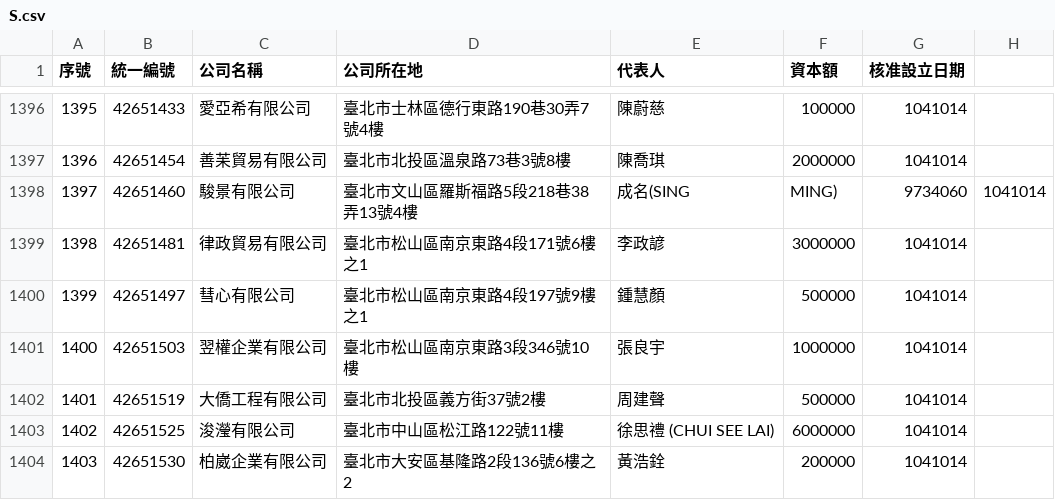
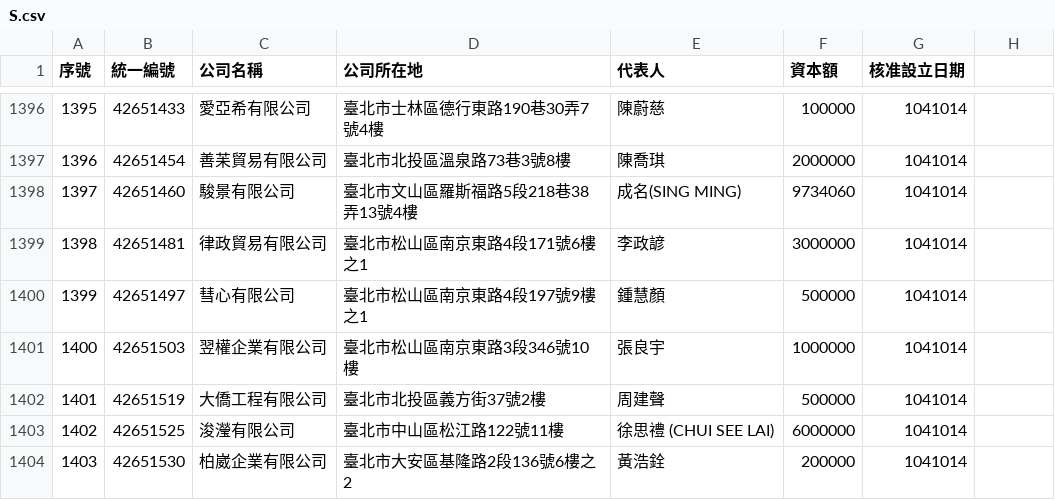
Before and after one commit to chongweilee/GPU_Database_Join_Process, a CSV file: S.csv, drawn as a sheet; only a part is shown, gaps mark what is left out.

Commit message:
row 1398

```diff
--- a/S.csv
+++ b/S.csv
@@ -1397,3 +1397,3 @@
 1396,42651454,善苿貿易有限公司,臺北市北投區溫泉路73巷3號8樓,陳喬琪,2000000,1041014
-1397,42651460,駿景有限公司,臺北市文山區羅斯福路5段218巷38弄13號4樓,成名(SING, MING),9734060,1041014
+1397,42651460,駿景有限公司,臺北市文山區羅斯福路5段218巷38弄13號4樓,成名(SING MING),9734060,1041014
 1398,42651481,律政貿易有限公司,臺北市松山區南京東路4段171號6樓之1,李政諺,3000000,1041014
```
